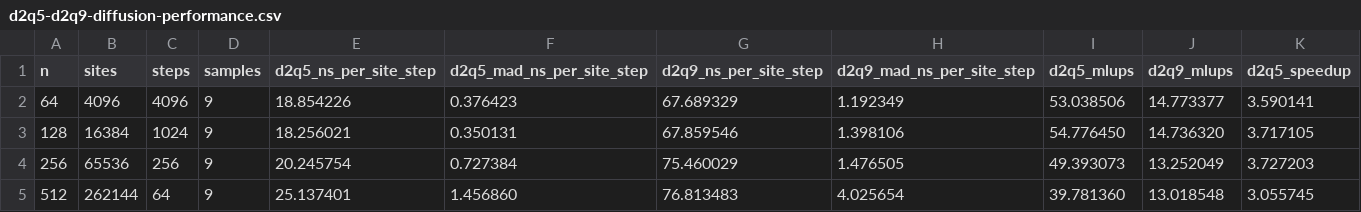
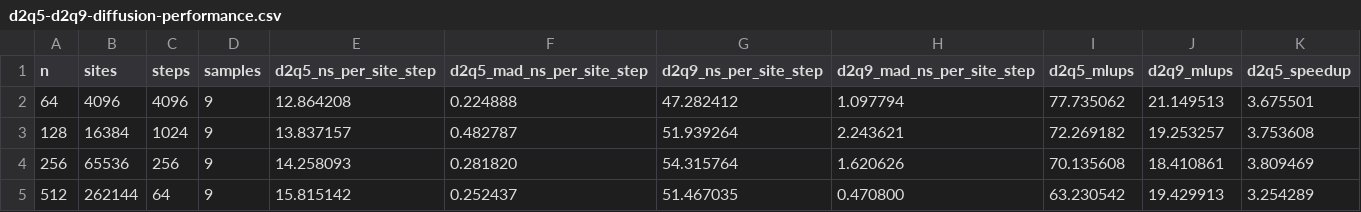
Before and after one commit to meymchen/LBM-Rust, a CSV file: book/assets/benchmarks/d2q5-d2q9-diffusion-performance.csv, drawn as a sheet.

Commit message:
docs: record traceable D2Q5 benchmark results

```diff
--- a/book/assets/benchmarks/d2q5-d2q9-diffusion-performance.csv
+++ b/book/assets/benchmarks/d2q5-d2q9-diffusion-performance.csv
@@ -1,5 +1,5 @@
 n,sites,steps,samples,d2q5_ns_per_site_step,d2q5_mad_ns_per_site_step,d2q9_ns_per_site_step,d2q9_mad_ns_per_site_step,d2q5_mlups,d2q9_mlups,d2q5_speedup
-64,4096,4096,9,18.854226,0.376423,67.689329,1.192349,53.038506,14.773377,3.590141
-128,16384,1024,9,18.256021,0.350131,67.859546,1.398106,54.776450,14.736320,3.717105
-256,65536,256,9,20.245754,0.727384,75.460029,1.476505,49.393073,13.252049,3.727203
-512,262144,64,9,25.137401,1.456860,76.813483,4.025654,39.781360,13.018548,3.055745
+64,4096,4096,9,12.864208,0.224888,47.282412,1.097794,77.735062,21.149513,3.675501
+128,16384,1024,9,13.837157,0.482787,51.939264,2.243621,72.269182,19.253257,3.753608
+256,65536,256,9,14.258093,0.281820,54.315764,1.620626,70.135608,18.410861,3.809469
+512,262144,64,9,15.815142,0.252437,51.467035,0.470800,63.230542,19.429913,3.254289
```
Also changed, not shown: 3 other files.
